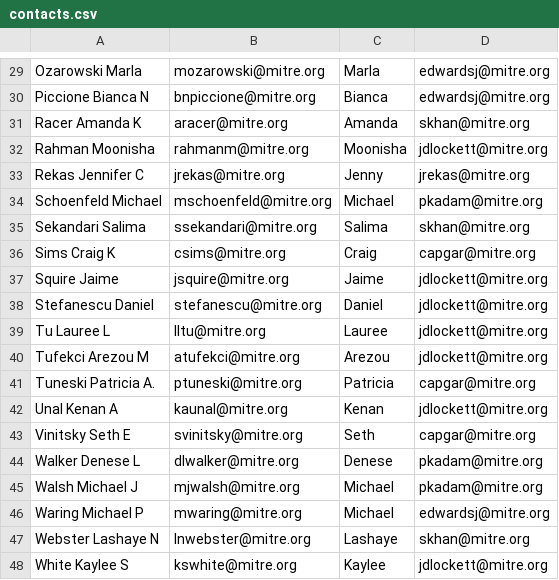
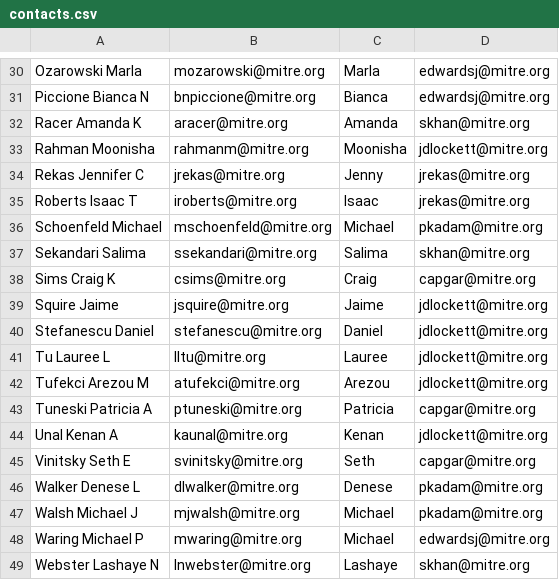
Before and after one commit to ejnewman-mitre/dts-report, a CSV file: contacts.csv, drawn as a sheet; only a part is shown, gaps mark what is left out; the shorter side is filled out with more unchanged rows; the diff covers the shown part only.

```diff
--- a/contacts.csv
+++ b/contacts.csv
@@ -33,2 +34,3 @@ Rahman Moonisha,rahmanm@mitre.org,Moonisha,jdlockett@mitre.org
 Rekas Jennifer C,jrekas@mitre.org,Jenny,jrekas@mitre.org
+Roberts Isaac T,iroberts@mitre.org,Isaac,jrekas@mitre.org
 Schoenfeld Michael,mschoenfeld@mitre.org,Michael,pkadam@mitre.org
@@ -40,3 +42,3 @@ Tu Lauree L,lltu@mitre.org,Lauree,jdlockett@mitre.org
 Tufekci Arezou M,atufekci@mitre.org,Arezou,jdlockett@mitre.org
-Tuneski Patricia A.,ptuneski@mitre.org,Patricia,capgar@mitre.org
+Tuneski Patricia A,ptuneski@mitre.org,Patricia,capgar@mitre.org
 Unal Kenan A,kaunal@mitre.org,Kenan,jdlockett@mitre.org
```
Also changed, not shown: 1 added row and 14 edited cells elsewhere in this file, 7 other files.
